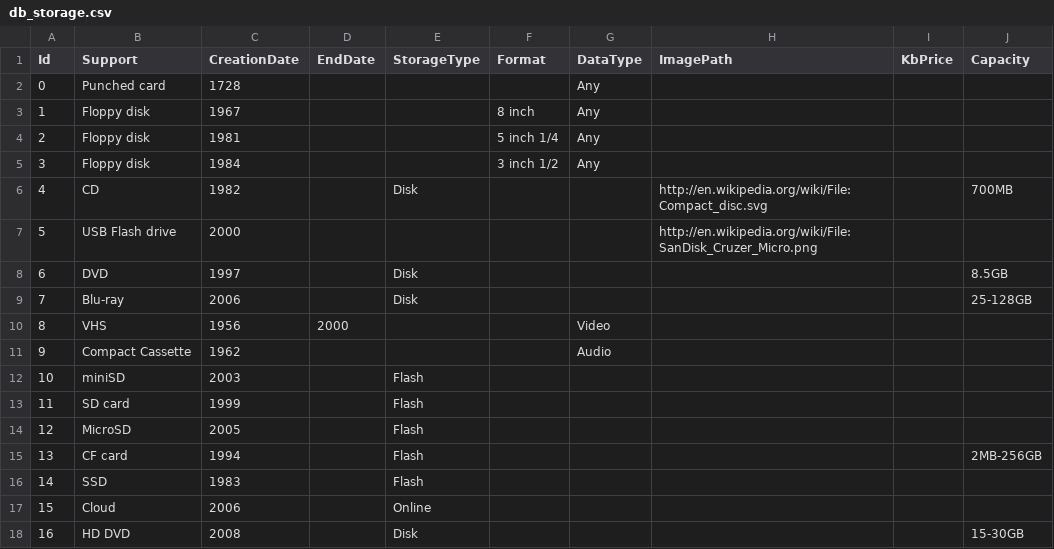
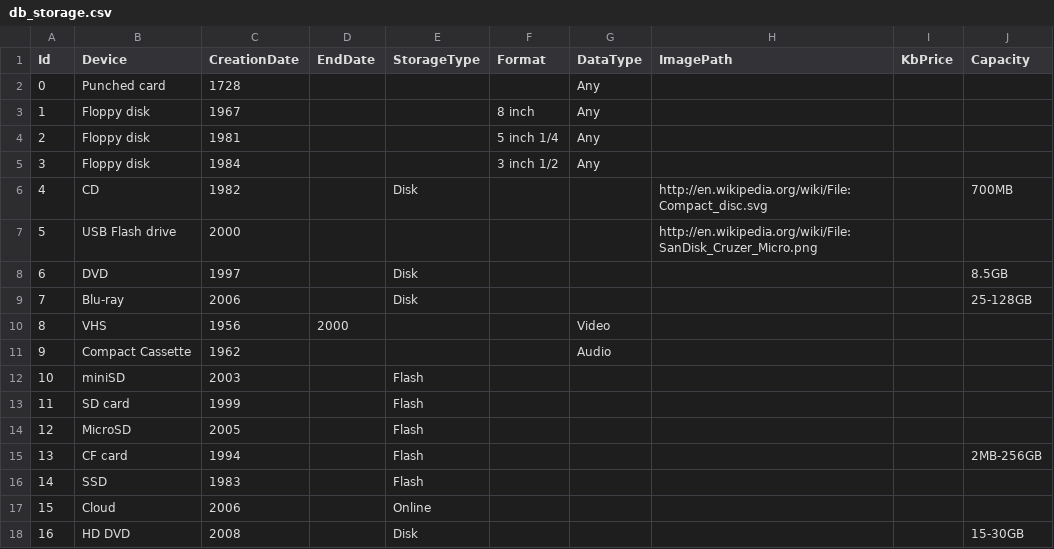
Before and after one commit to Deeder/sandbox, a CSV file: db_storage.csv, drawn as a sheet.

Commit message:
Update db_storage.csv

```diff
--- a/db_storage.csv
+++ b/db_storage.csv
@@ -1,2 +1,2 @@
-Id,Support,CreationDate,EndDate,StorageType,Format,DataType,ImagePath,KbPrice,Capacity
+Id,Device,CreationDate,EndDate,StorageType,Format,DataType,ImagePath,KbPrice,Capacity
 0,Punched card,1728,,,,Any,,,
```
